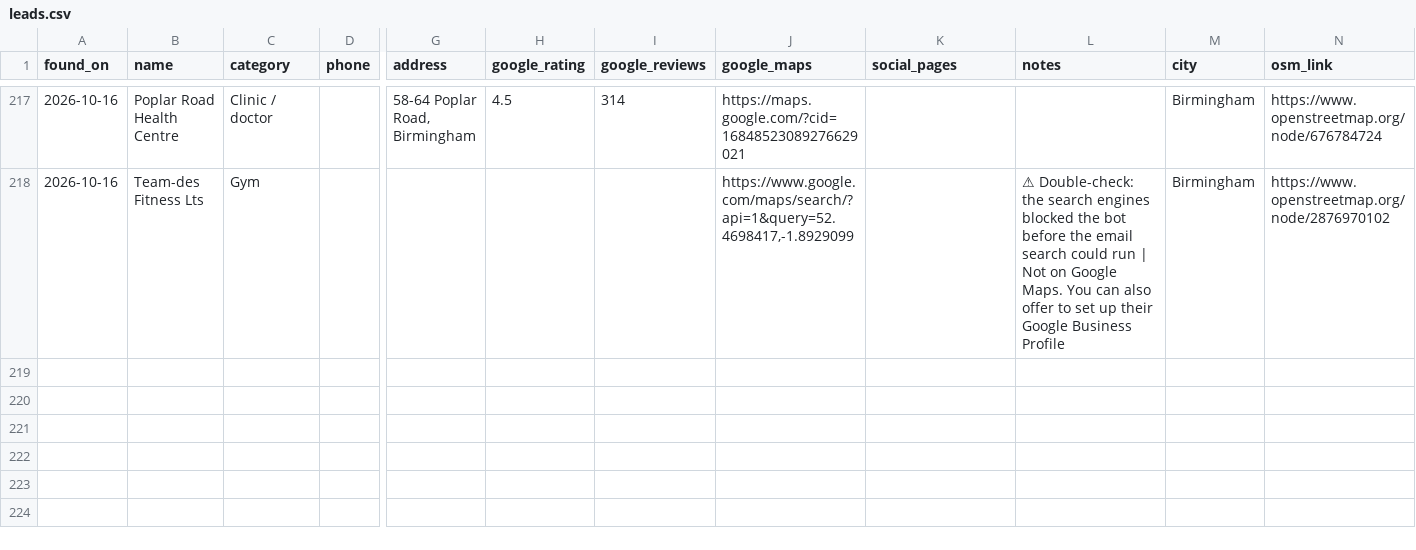
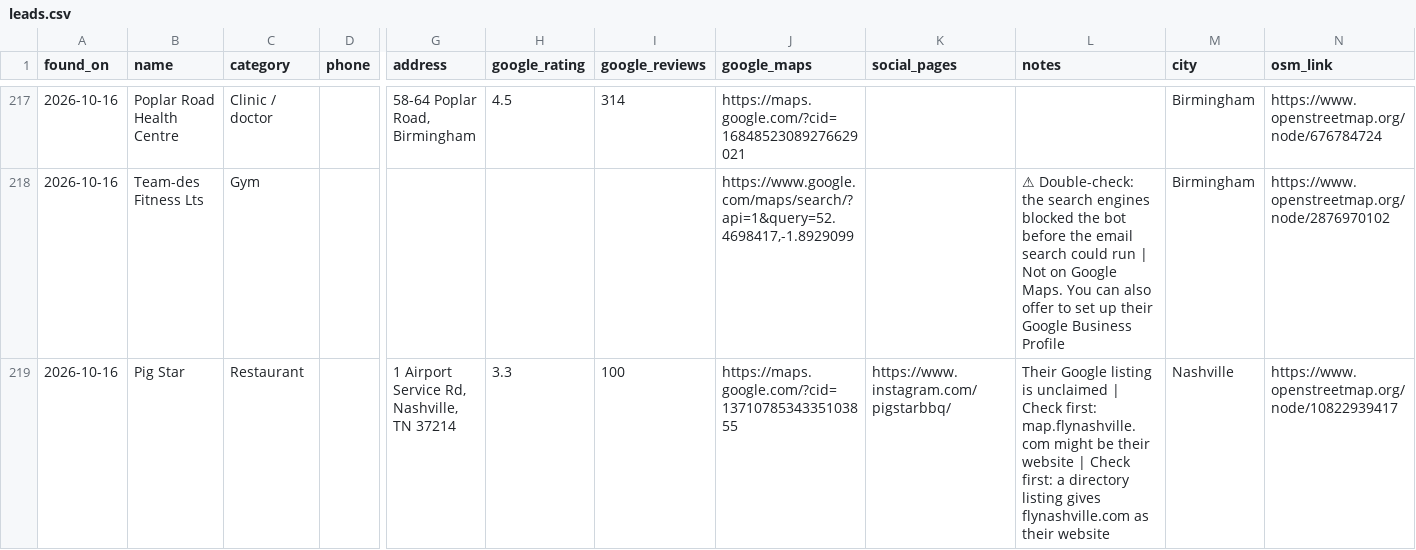
Before and after one commit to umairsharma/website-hunting-bot, a CSV file: data/leads.csv, drawn as a sheet; only a part is shown, gaps mark what is left out; rows hold the shown columns only; the diff names each change by its address in the sheet, - before the commit and + after, or states it on an @@ line.

```diff
--- a/data/leads.csv
+++ b/data/leads.csv
+row 219: 2026-10-16 | Pig Star | Restaurant |  | 1 Airport Service Rd, Nashville, TN 37214 | 3.3 | 100 | https://maps.google.com/?cid=1371078534335103855 | https://www.instagram.com/pigstarbbq/ | Their Google listing is unclaimed | Check first: map.flynashville.com might be their website | Check first: a directory listing gives flynashville.com as their website | Nashville | https://www.openstreetmap.org/node/10822939417
```
Also changed, not shown: 3 other files.
